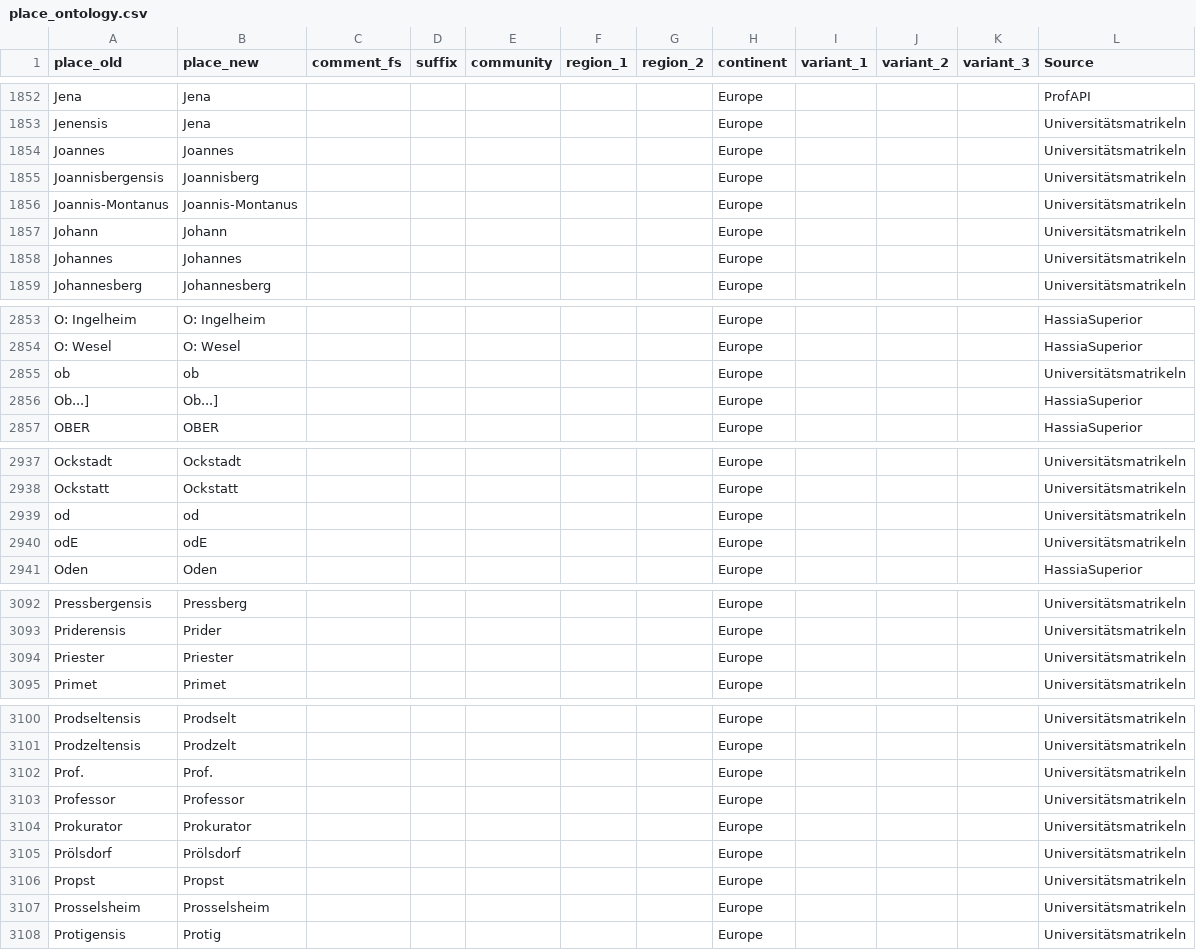
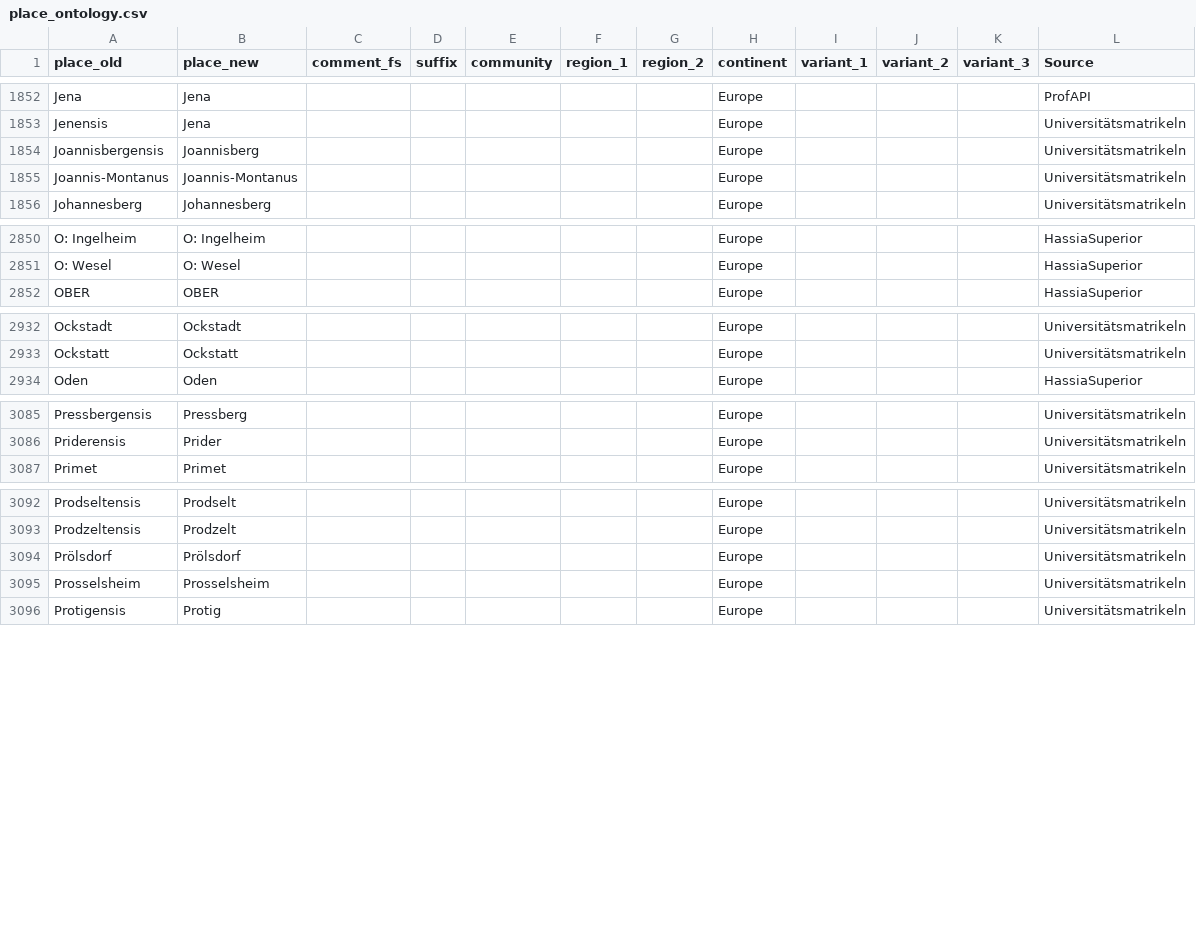
Before and after one commit to ieg-dhr/DigiKAR, a CSV file: OntologyFiles/place_ontology.csv, drawn as a sheet; only a part is shown, gaps mark what is left out; the diff covers the shown part only; the diff names each change by its address in the sheet, - before the commit and + after, or states it on an @@ line.

Commit message:
Update place_ontology.csv

```diff
--- a/OntologyFiles/place_ontology.csv
+++ b/OntologyFiles/place_ontology.csv
-row 1854: Joannes | Joannes |  |  |  |  |  | Europe |  |  |  | Universitätsmatrikeln
-row 1857: Johann | Johann |  |  |  |  |  | Europe |  |  |  | Universitätsmatrikeln
-row 1858: Johannes | Johannes |  |  |  |  |  | Europe |  |  |  | Universitätsmatrikeln
-row 2855: ob | ob |  |  |  |  |  | Europe |  |  |  | Universitätsmatrikeln
-row 2856: Ob...] | Ob...] |  |  |  |  |  | Europe |  |  |  | HassiaSuperior
-row 2939: od | od |  |  |  |  |  | Europe |  |  |  | Universitätsmatrikeln
-row 2940: odE | odE |  |  |  |  |  | Europe |  |  |  | Universitätsmatrikeln
-row 3094: Priester | Priester |  |  |  |  |  | Europe |  |  |  | Universitätsmatrikeln
-row 3102: Prof. | Prof. |  |  |  |  |  | Europe |  |  |  | Universitätsmatrikeln
-row 3103: Professor | Professor |  |  |  |  |  | Europe |  |  |  | Universitätsmatrikeln
-row 3104: Prokurator | Prokurator |  |  |  |  |  | Europe |  |  |  | Universitätsmatrikeln
-row 3106: Propst | Propst |  |  |  |  |  | Europe |  |  |  | Universitätsmatrikeln
```
Also changed, not shown: 3 removed rows elsewhere in this file.
